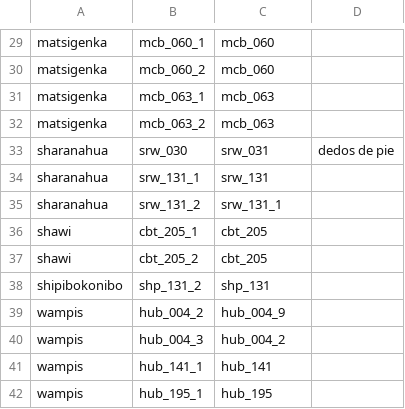
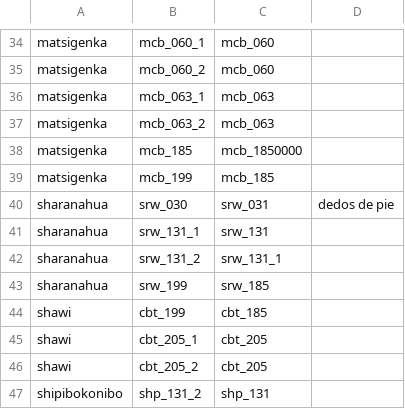
Before and after one commit to lexibank/amazonianvoices, a TSV file: etc/id_replacements.tsv, drawn as a sheet; only a part is shown, gaps mark what is left out; the shorter side is filled out with more unchanged rows; the diff covers the shown part only; the diff names each change by its address in the sheet, - before the commit and + after, or states it on an @@ line.

```diff
--- a/etc/id_replacements.tsv
+++ b/etc/id_replacements.tsv
+row 38: matsigenka | mcb_185 | mcb_1850000
+row 39: matsigenka | mcb_199 | mcb_185
+row 43: sharanahua | srw_199 | srw_185
+row 44: shawi | cbt_199 | cbt_185
```
Also changed, not shown: 8 added rows elsewhere in this file, 1 other file.
